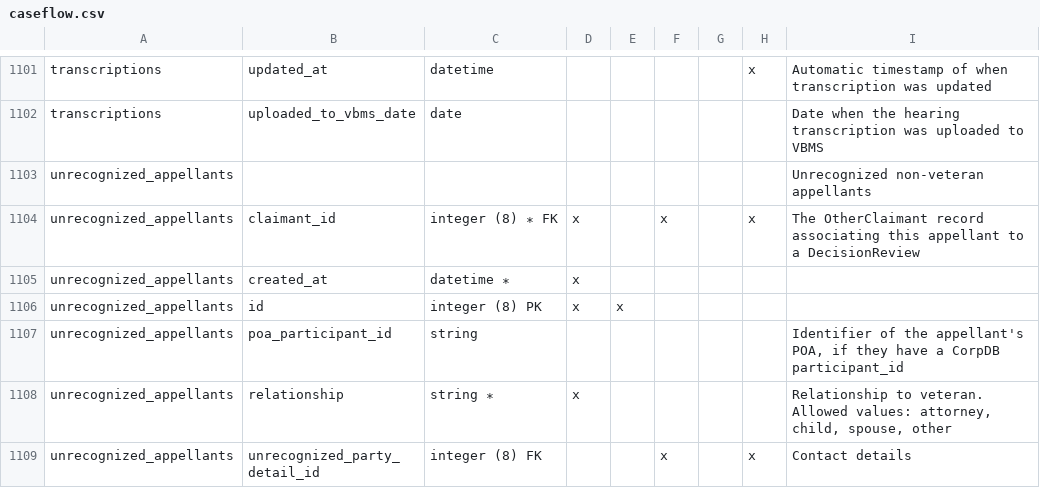
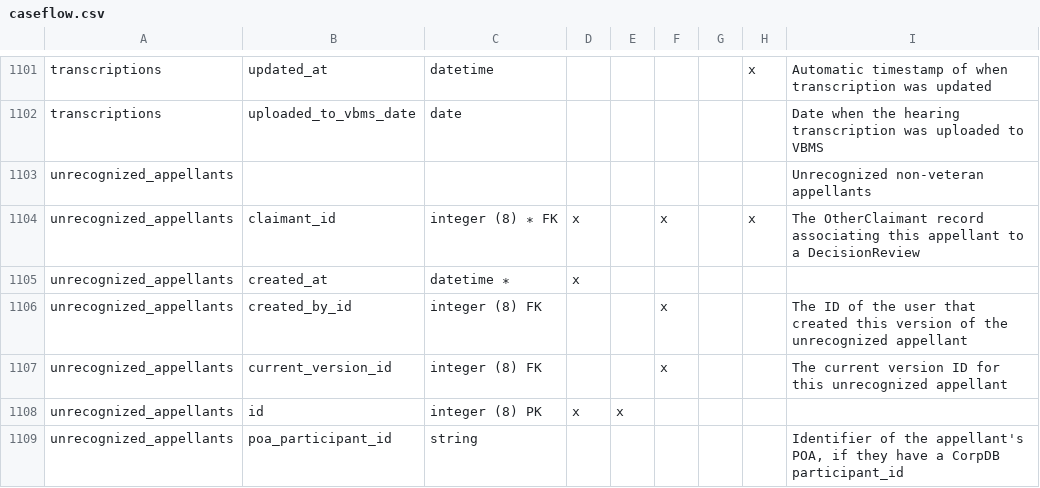
Before and after one commit to department-of-veterans-affairs/caseflow, a CSV file: docs/schema/caseflow.csv, drawn as a sheet; only a part is shown, gaps mark what is left out; the shorter side is filled out with more unchanged rows.

Commit message:
Add docs

```diff
--- a/docs/schema/caseflow.csv
+++ b/docs/schema/caseflow.csv
@@ -1105,2 +1105,4 @@ unrecognized_appellants,claimant_id,integer (8) ∗ FK,x,,x,,x,The OtherClaima
 unrecognized_appellants,created_at,datetime ∗,x,,,,,
+unrecognized_appellants,created_by_id,integer (8) FK,,,x,,,The ID of the user that created this version of the unrecognized appellant
+unrecognized_appellants,current_version_id,integer (8) FK,,,x,,,The current version ID for this unrecognized appellant
 unrecognized_appellants,id,integer (8) PK,x,x,,,,
```
